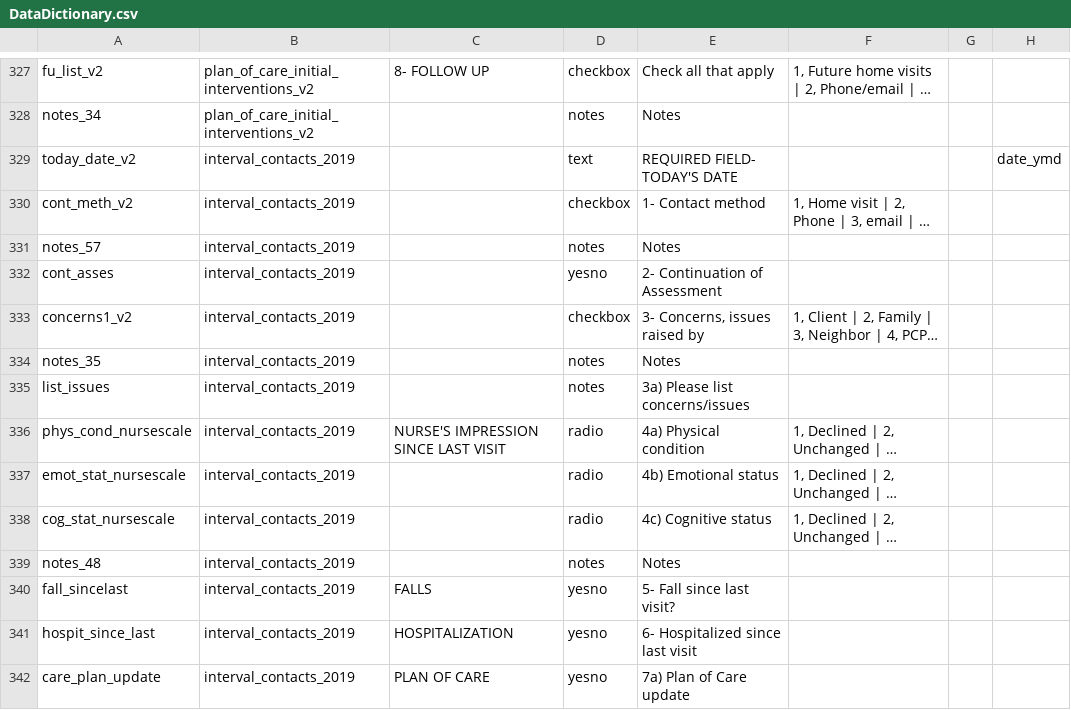
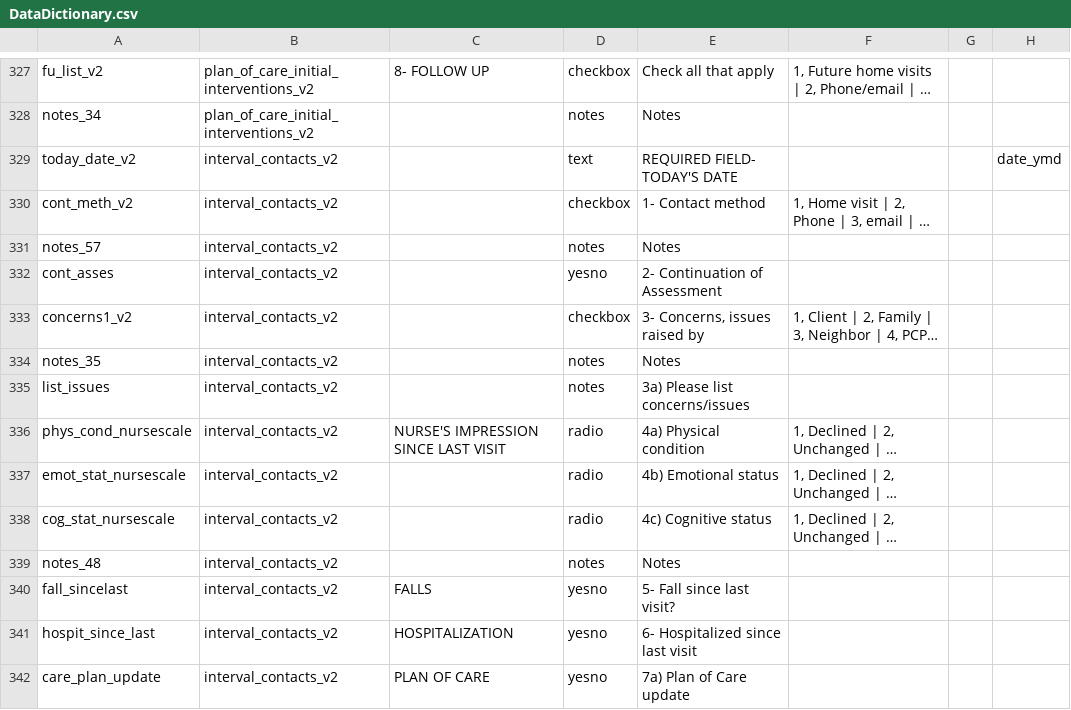
Before and after one commit to lcarlp/uvcnp, a CSV file: DataDictionary.csv, drawn as a sheet; only a part is shown, gaps mark what is left out; long unchanged cells end in …; the diff covers the shown part only; the diff names each change by its address in the sheet, - before the commit and + after, or states it on an @@ line.

Commit message:
Change name of form interval_contacts_2019 to interval_contacts_v2.
I am doing a similar change for all of the 2019 forms, in preparation for making the same change in the live project.  This will facilitate the move from V2 to V3.

```diff
--- a/DataDictionary.csv
+++ b/DataDictionary.csv
-B329:B342: interval_contacts_2019
+B329:B342: interval_contacts_v2
```
Also changed, not shown: 20 edited cells elsewhere in this file.
